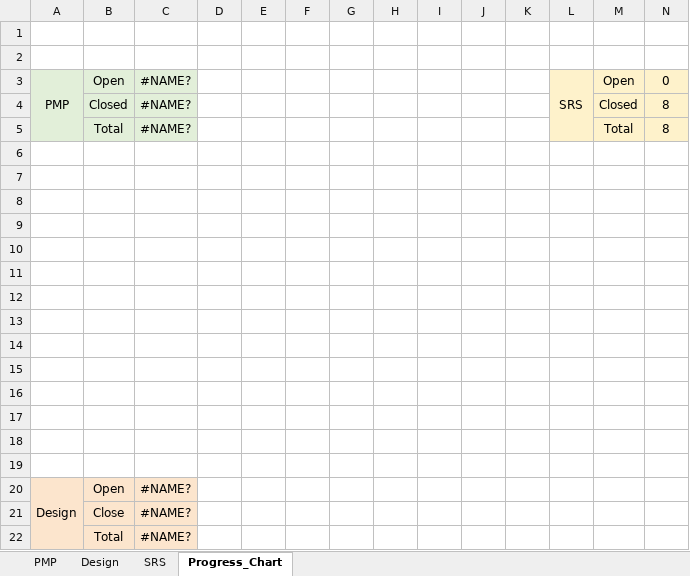
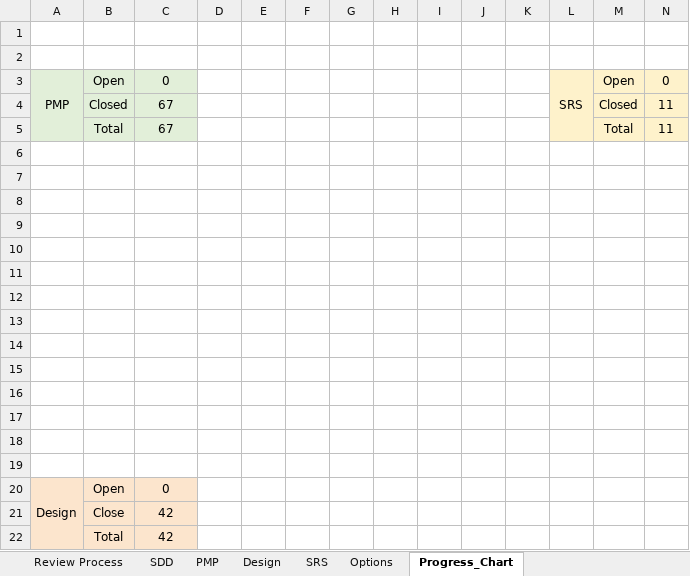
Before and after one commit to Rana-Mostafa/Encyclopedia, an Excel workbook: Monitor & Control/Quality Management/LHWA_Reviews.xlsx, sheet Progress_Chart, drawn as a sheet; values as stored, in another font and other column widths than the file's, no borders; charts and pictures not drawn; the diff names each change by its address in the sheet, - before the commit and + after, or states it on an @@ line.

Commit message:
Reviews V1.4

```diff
--- a/Monitor & Control/Quality Management/LHWA_Reviews.xlsx (sheet Progress_Chart)
+++ b/Monitor & Control/Quality Management/LHWA_Reviews.xlsx (sheet Progress_Chart)
+sheet tab: Review Process
+sheet tab: SDD
+sheet tab: Options
-C3: #NAME?
+C3: 0
-C4:C5: #NAME?
+C4:C5: 67
-N4:N5: 8
+N4:N5: 11
-C20: #NAME?
+C20: 0
-C21:C22: #NAME?
+C21:C22: 42
```
Also changed, not shown: sheet PMP, sheet SRS, charts or pictures.
